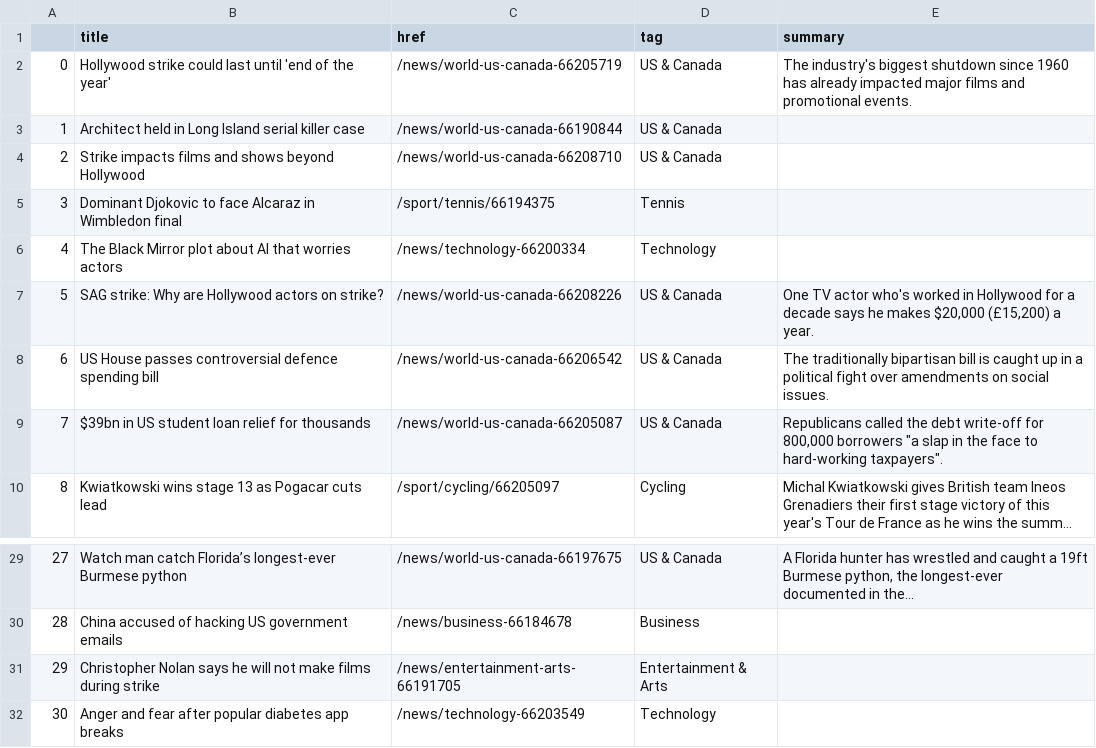
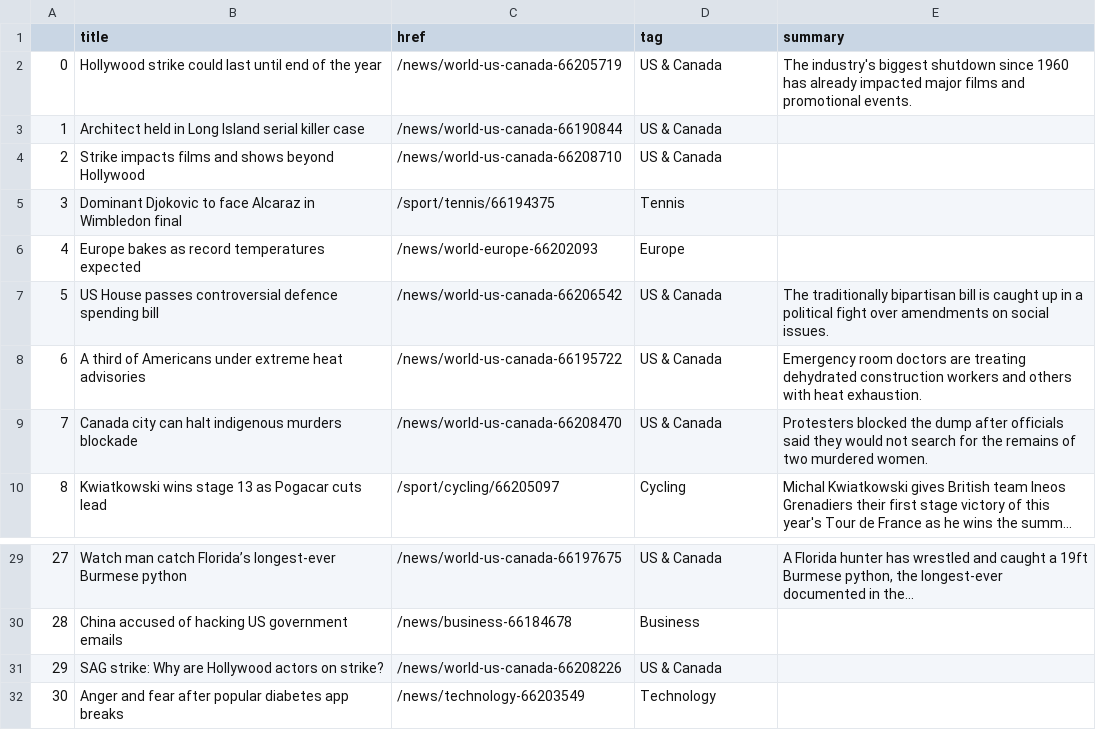
Before and after one commit to marypasciak/automatic-scraper, a CSV file: bbc-headlines.csv, drawn as a sheet; only a part is shown, gaps mark what is left out; long unchanged cells end in …; the diff names each change by its address in the sheet, - before the commit and + after, or states it on an @@ line.

```diff
--- a/bbc-headlines.csv
+++ b/bbc-headlines.csv
-B2 (title): …last until 'end of the year'
+B2 (title): …last until end of the year
-B6 (title): The Black Mirror plot about AI that worries actors
+B6 (title): Europe bakes as record temperatures expected
-C6 (href): /news/technology-66200334
+C6 (href): /news/world-europe-66202093
-D6 (tag): Technology
+D6 (tag): Europe
-B7 (title): SAG strike: Why are Hollywood actors on strike?
+B7 (title): US House passes controversial defence spending bill
-C7 (href): /news/world-us-canada-66208226
+C7 (href): /news/world-us-canada-66206542
-E7 (summary): One TV actor who's worked in Hollywood for a decade says he makes $20,000 (£15,200) a year.
+E7 (summary): The traditionally bipartisan bill is caught up in a political fight over amendments on social issues.
-B8 (title): US House passes controversial defence spending bill
+B8 (title): A third of Americans under extreme heat advisories
-C8 (href): /news/world-us-canada-66206542
+C8 (href): /news/world-us-canada-66195722
-E8 (summary): The traditionally bipartisan bill is caught up in a political fight over amendments on social issues.
+E8 (summary): Emergency room doctors are treating dehydrated construction workers and others with heat exhaustion.
-B9 (title): $39bn in US student loan relief for thousands
+B9 (title): Canada city can halt indigenous murders blockade
-C9 (href): /news/world-us-canada-66205087
+C9 (href): /news/world-us-canada-66208470
-E9 (summary): Republicans called the debt write-off for 800,000 borrowers "a slap in the face to hard-working taxpayers".
+E9 (summary): Protesters blocked the dump after officials said they would not search for the remains of two murdered women.
-B31 (title): Christopher Nolan says he will not make films during strike
+B31 (title): SAG strike: Why are Hollywood actors on strike?
-C31 (href): /news/entertainment-arts-66191705
+C31 (href): /news/world-us-canada-66208226
-D31 (tag): Entertainment & Arts
+D31 (tag): US & Canada
```
